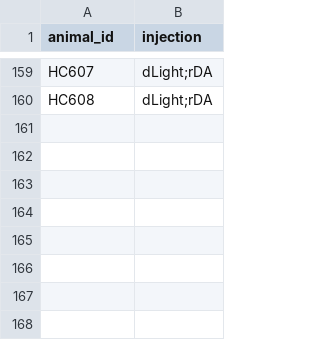
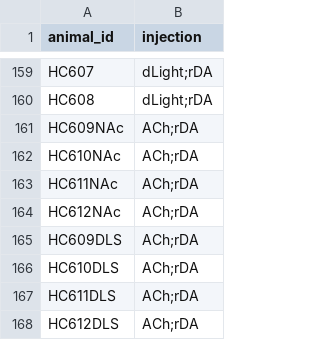
Before and after one commit to Magill-ASAP-team/trialexp, a CSV file: params/animal_info.csv, drawn as a sheet; only a part is shown, gaps mark what is left out.

Commit message:
Updates to cohorts, animals and two-cue task
Added dual-site HC609, HC610, HC611 and HC612 to new 2026_October_cohort, updated relevant files.
Edited timewarp_spec for two-cue task to better match normal delayed-go reaching task with minor differences.

```diff
--- a/params/animal_info.csv
+++ b/params/animal_info.csv
@@ -160 +160,9 @@ HC607, dLight;rDA
 HC608, dLight;rDA
+HC609NAc, ACh;rDA
+HC610NAc, ACh;rDA
+HC611NAc, ACh;rDA
+HC612NAc, ACh;rDA
+HC609DLS, ACh;rDA
+HC610DLS, ACh;rDA
+HC611DLS, ACh;rDA
+HC612DLS, ACh;rDA
```
Also changed, not shown: 3 other files.
